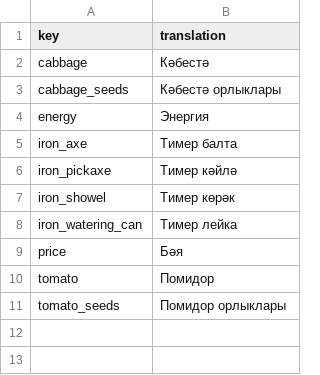
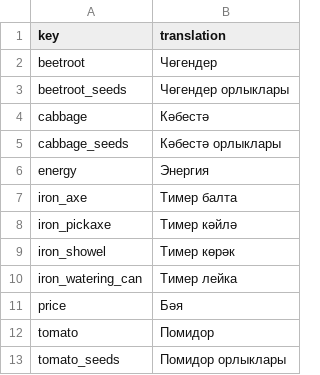
Before and after one commit to TheRickMountain/Ay-Bulak, a CSV file: palmesneo_village/palmesneo_village/Content/Localization/tt-TT_Localization.csv, drawn as a sheet; the diff names each change by its address in the sheet, - before the commit and + after, or states it on an @@ line.

```diff
--- a/palmesneo_village/palmesneo_village/Content/Localization/tt-TT_Localization.csv
+++ b/palmesneo_village/palmesneo_village/Content/Localization/tt-TT_Localization.csv
+row 2: beetroot | Чөгендер
+row 3: beetroot_seeds | Чөгендер орлыклары
```
Also changed, not shown: palmesneo_village/palmesneo_village/Content/Localization/en-US_Localization.csv, palmesneo_village/palmesneo_village/Content/Localization/ky-KY_Localization.csv, 6 other files.
